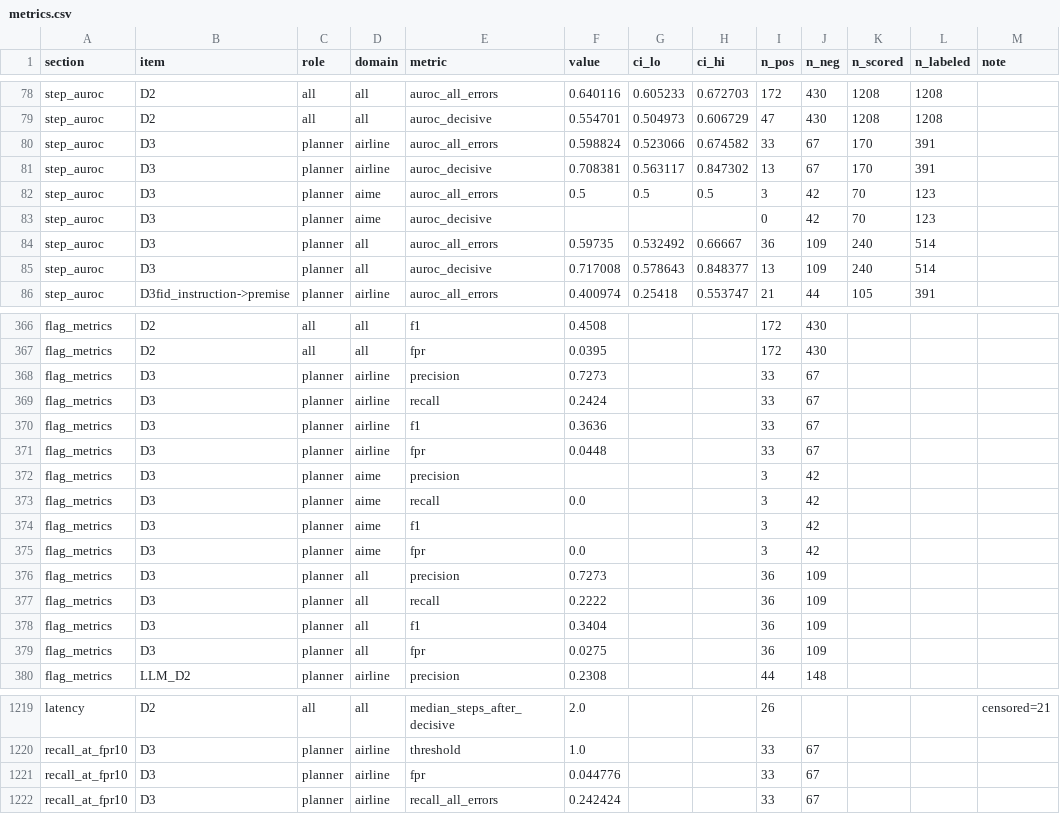
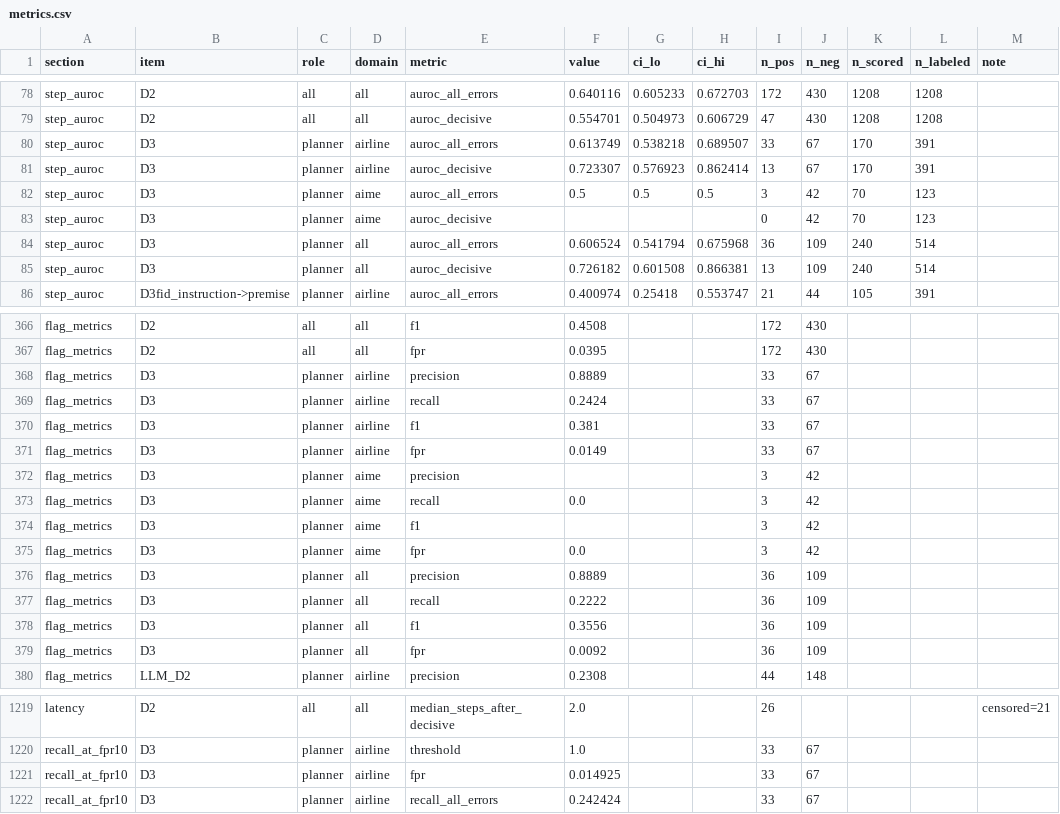
Before and after one commit to kangmc1/project-agent, a CSV file: eval/metrics.csv, drawn as a sheet; only a part is shown, gaps mark what is left out; the diff covers the shown part only.

Commit message:
D3 condition (a): labeled reservation/booking codes count as identifiers

```diff
--- a/eval/metrics.csv
+++ b/eval/metrics.csv
@@ -79,8 +79,8 @@ step_auroc,D2,all,all,auroc_all_errors,0.640116,0.605233,0.672703,172,430,1208,1
 step_auroc,D2,all,all,auroc_decisive,0.554701,0.504973,0.606729,47,430,1208,1208,
-step_auroc,D3,planner,airline,auroc_all_errors,0.598824,0.523066,0.674582,33,67,170,391,
-step_auroc,D3,planner,airline,auroc_decisive,0.708381,0.563117,0.847302,13,67,170,391,
+step_auroc,D3,planner,airline,auroc_all_errors,0.613749,0.538218,0.689507,33,67,170,391,
+step_auroc,D3,planner,airline,auroc_decisive,0.723307,0.576923,0.862414,13,67,170,391,
 step_auroc,D3,planner,aime,auroc_all_errors,0.5,0.5,0.5,3,42,70,123,
 step_auroc,D3,planner,aime,auroc_decisive,,,,0,42,70,123,
-step_auroc,D3,planner,all,auroc_all_errors,0.59735,0.532492,0.66667,36,109,240,514,
-step_auroc,D3,planner,all,auroc_decisive,0.717008,0.578643,0.848377,13,109,240,514,
+step_auroc,D3,planner,all,auroc_all_errors,0.606524,0.541794,0.675968,36,109,240,514,
+step_auroc,D3,planner,all,auroc_decisive,0.726182,0.601508,0.866381,13,109,240,514,
 step_auroc,D3fid_instruction->premise,planner,airline,auroc_all_errors,0.400974,0.25418,0.553747,21,44,105,391,
@@ -367,6 +367,6 @@ flag_metrics,D2,all,all,f1,0.4508,,,172,430,,,
 flag_metrics,D2,all,all,fpr,0.0395,,,172,430,,,
-flag_metrics,D3,planner,airline,precision,0.7273,,,33,67,,,
+flag_metrics,D3,planner,airline,precision,0.8889,,,33,67,,,
 flag_metrics,D3,planner,airline,recall,0.2424,,,33,67,,,
-flag_metrics,D3,planner,airline,f1,0.3636,,,33,67,,,
-flag_metrics,D3,planner,airline,fpr,0.0448,,,33,67,,,
+flag_metrics,D3,planner,airline,f1,0.381,,,33,67,,,
+flag_metrics,D3,planner,airline,fpr,0.0149,,,33,67,,,
 flag_metrics,D3,planner,aime,precision,,,,3,42,,,
@@ -375,6 +375,6 @@ flag_metrics,D3,planner,aime,f1,,,,3,42,,,
 flag_metrics,D3,planner,aime,fpr,0.0,,,3,42,,,
-flag_metrics,D3,planner,all,precision,0.7273,,,36,109,,,
+flag_metrics,D3,planner,all,precision,0.8889,,,36,109,,,
 flag_metrics,D3,planner,all,recall,0.2222,,,36,109,,,
-flag_metrics,D3,planner,all,f1,0.3404,,,36,109,,,
-flag_metrics,D3,planner,all,fpr,0.0275,,,36,109,,,
+flag_metrics,D3,planner,all,f1,0.3556,,,36,109,,,
+flag_metrics,D3,planner,all,fpr,0.0092,,,36,109,,,
 flag_metrics,LLM_D2,planner,airline,precision,0.2308,,,44,148,,,
@@ -1220,3 +1220,3 @@ latency,D2,all,all,median_steps_after_decisive,2.0,,,26,,,,censored=21
 recall_at_fpr10,D3,planner,airline,threshold,1.0,,,33,67,,,
-recall_at_fpr10,D3,planner,airline,fpr,0.044776,,,33,67,,,
+recall_at_fpr10,D3,planner,airline,fpr,0.014925,,,33,67,,,
 recall_at_fpr10,D3,planner,airline,recall_all_errors,0.242424,,,33,67,,,
```
Also changed, not shown: 1 edited cell elsewhere in this file, 2 other files.
